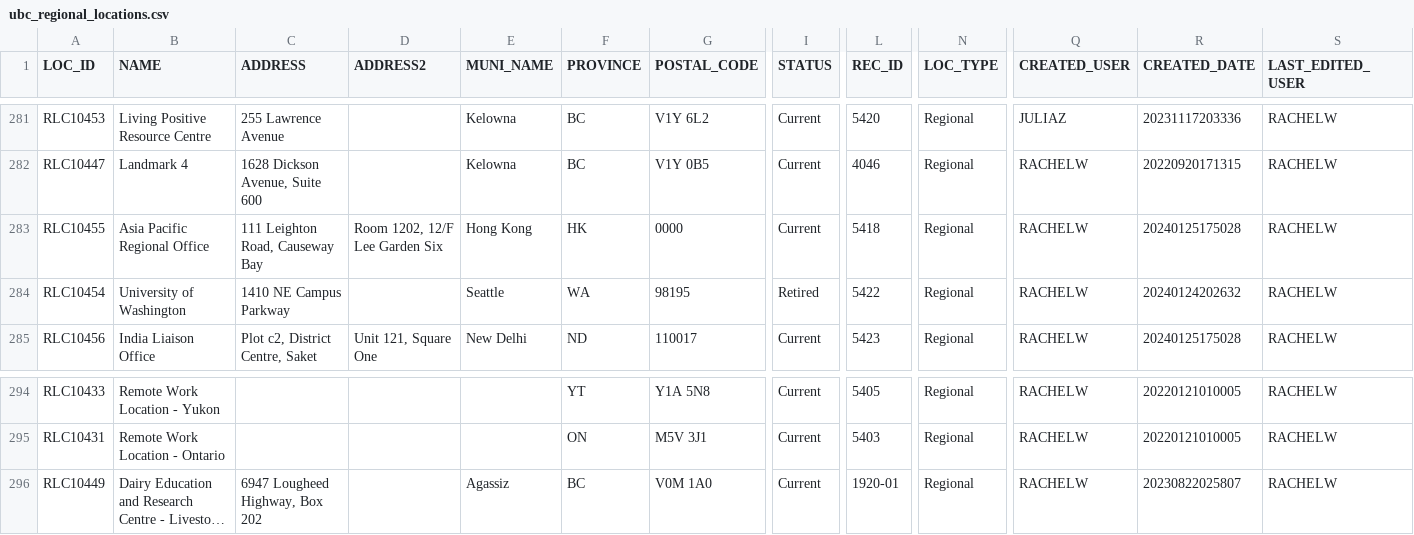
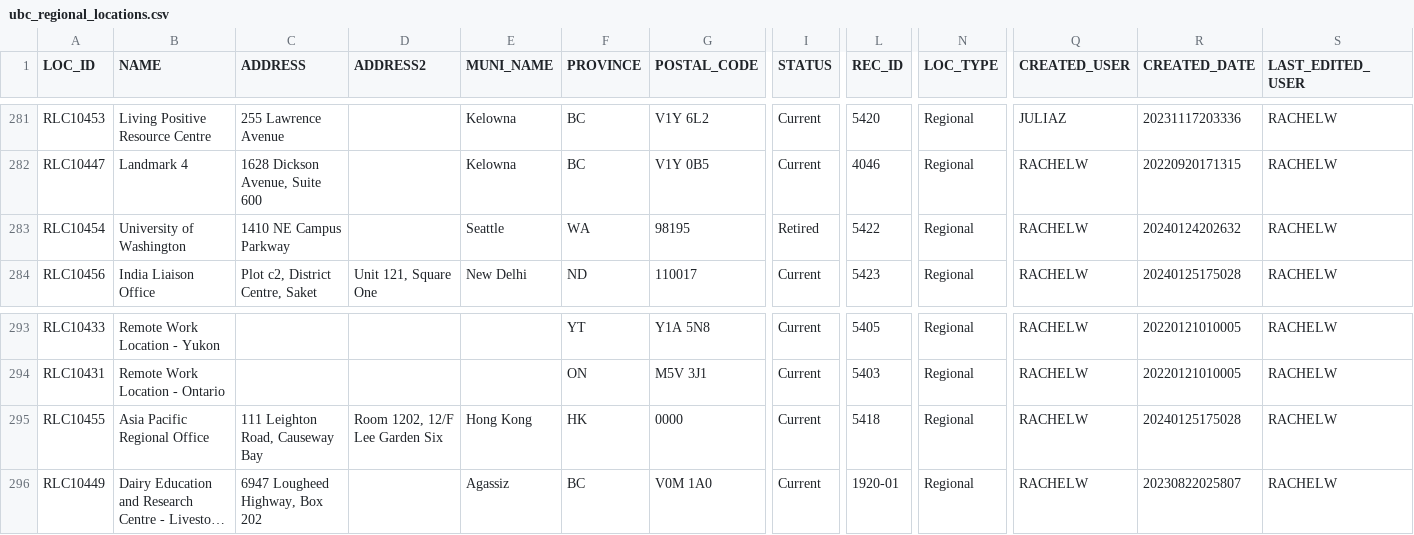
Before and after one commit to UBCGeodata/ubc-geospatial-opendata, a CSV file: off-campus/locations/csv/ubc_regional_locations.csv, drawn as a sheet; only a part is shown, gaps mark what is left out; long unchanged cells end in …; removed rows and columns are numbered as before the commit, all else as after; rows hold the shown columns only; the diff names each change by its address in the sheet, - before the commit and + after, or states it on an @@ line.

```diff
--- a/off-campus/locations/csv/ubc_regional_locations.csv
+++ b/off-campus/locations/csv/ubc_regional_locations.csv
-row 283: RLC10455 | Asia Pacific Regional Office | 111 Leighton Road, Causeway Bay | Room 1202, 12/F Lee Garden Six | Hong Kong | HK | 0000 | Current | 5418 | Regional | RACHELW | 20240125175028 | RACHELW
+row 295: RLC10455 | Asia Pacific Regional Office | 111 Leighton Road, Causeway Bay | Room 1202, 12/F Lee Garden Six | Hong Kong | HK | 0000 | Current | 5418 | Regional | RACHELW | 20240125175028 | RACHELW
```
Also changed, not shown: ubco/locations/csv/ubco_address_full.csv, ubco/locations/csv/ubco_address_mail.csv, 12 other files.
